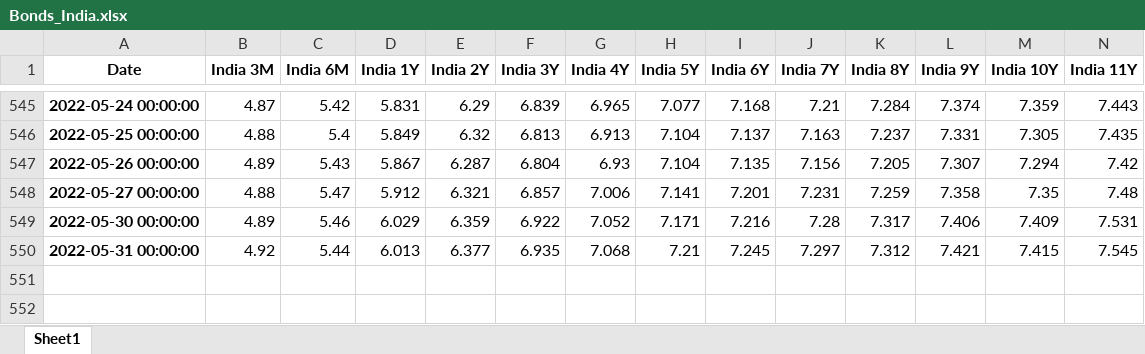
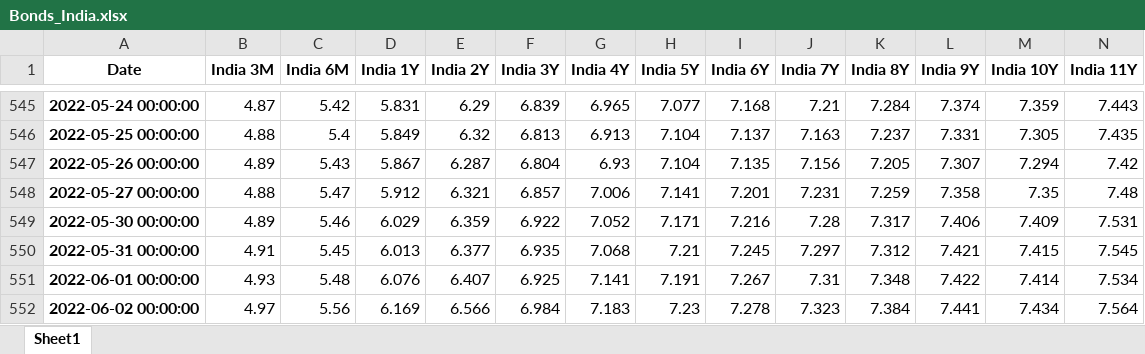
Before and after one commit to cober-data/curvature_database, an Excel workbook: Bonds_India.xlsx, sheet Sheet1, drawn as a sheet; only a part is shown, gaps mark what is left out; values as stored, in another font and other column widths than the file's, no borders; rows hold the shown columns only; the diff names each change by its address in the sheet, - before the commit and + after, or states it on an @@ line.

```diff
--- a/Bonds_India.xlsx (sheet Sheet1)
+++ b/Bonds_India.xlsx (sheet Sheet1)
-B550 (India 3M): 4.92
+B550 (India 3M): 4.91
-C550 (India 6M): 5.44
+C550 (India 6M): 5.45
+row 551: 2022-06-01 00:00:00 | 4.93 | 5.48 | 6.076 | 6.407 | 6.925 | 7.141 | 7.191 | 7.267 | 7.31 | 7.348 | 7.422 | 7.414 | 7.534
+row 552: 2022-06-02 00:00:00 | 4.97 | 5.56 | 6.169 | 6.566 | 6.984 | 7.183 | 7.23 | 7.278 | 7.323 | 7.384 | 7.441 | 7.434 | 7.564
```
Also changed, not shown: Bonds_Spain.xlsx, Bonds_United Kingdom.xlsx, 39 other files.
